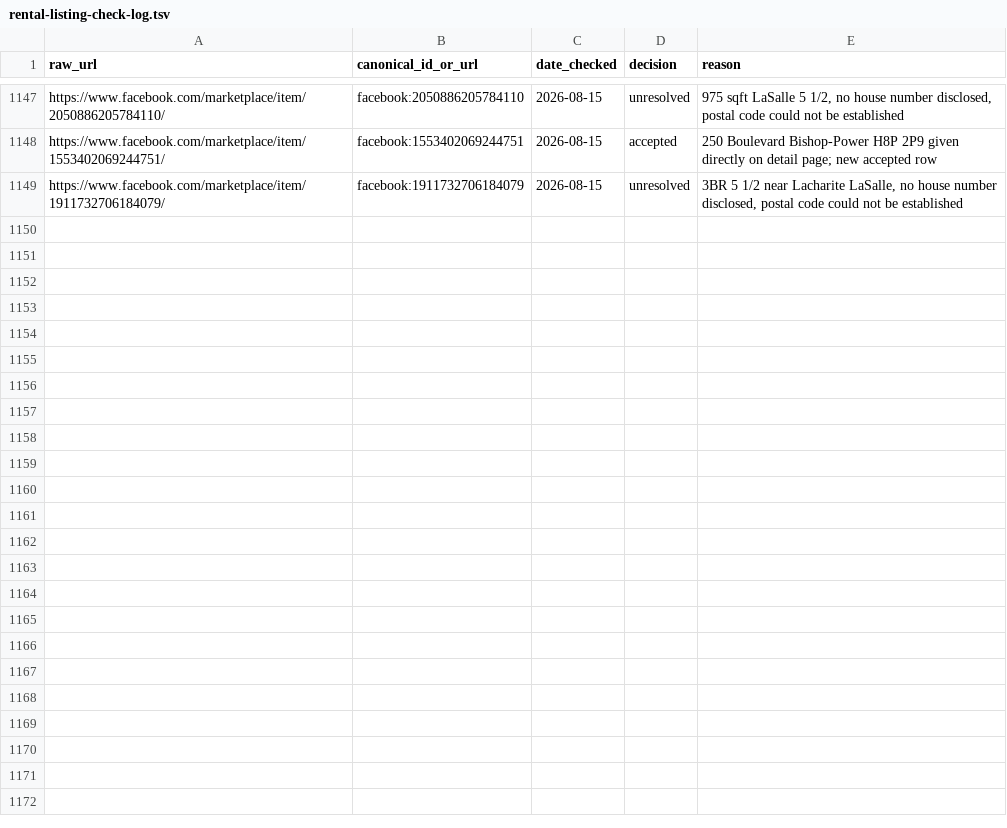
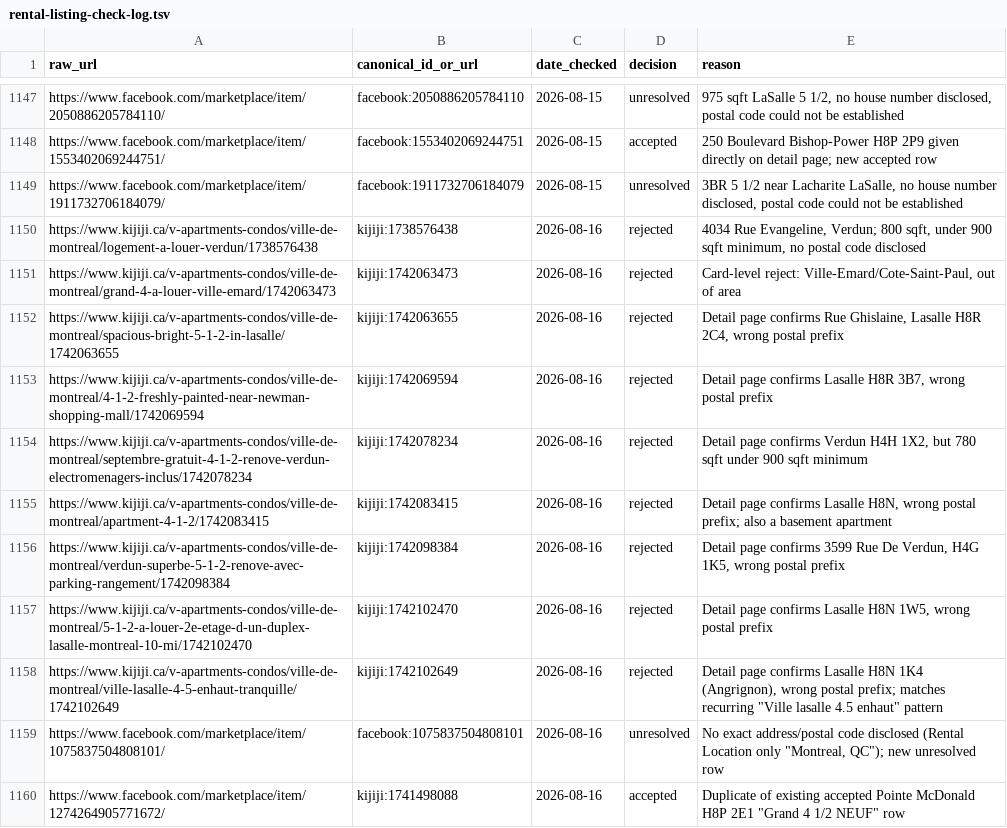
Before and after one commit to NaturalBornCamper/property-watcher, a TSV file: routines/rental-listing-check-log.tsv, drawn as a sheet; only a part is shown, gaps mark what is left out; the diff names each change by its address in the sheet, - before the commit and + after, or states it on an @@ line.

```diff
--- a/routines/rental-listing-check-log.tsv
+++ b/routines/rental-listing-check-log.tsv
+row 1150: https://www.kijiji.ca/v-apartments-condos/ville-de-montreal/logement-a-louer-verdun/1738576438 | kijiji:1738576438 | 2026-08-16 | rejected | 4034 Rue Evangeline, Verdun; 800 sqft, under 900 sqft minimum, no postal code disclosed
+row 1151: https://www.kijiji.ca/v-apartments-condos/ville-de-montreal/grand-4-a-louer-ville-emard/1742063473 | kijiji:1742063473 | 2026-08-16 | rejected | Card-level reject: Ville-Emard/Cote-Saint-Paul, out of area
+row 1152: https://www.kijiji.ca/v-apartments-condos/ville-de-montreal/spacious-bright-5-1-2-in-lasalle/1742063655 | kijiji:1742063655 | 2026-08-16 | rejected | Detail page confirms Rue Ghislaine, Lasalle H8R 2C4, wrong postal prefix
+row 1153: https://www.kijiji.ca/v-apartments-condos/ville-de-montreal/4-1-2-freshly-painted-near-newman-shopping-mall/1742069594 | kijiji:1742069594 | 2026-08-16 | rejected | Detail page confirms Lasalle H8R 3B7, wrong postal prefix
+row 1154: https://www.kijiji.ca/v-apartments-condos/ville-de-montreal/septembre-gratuit-4-1-2-renove-verdun-electromenagers-inclus/1742078234 | kijiji:1742078234 | 2026-08-16 | rejected | Detail page confirms Verdun H4H 1X2, but 780 sqft under 900 sqft minimum
+row 1155: https://www.kijiji.ca/v-apartments-condos/ville-de-montreal/apartment-4-1-2/1742083415 | kijiji:1742083415 | 2026-08-16 | rejected | Detail page confirms Lasalle H8N, wrong postal prefix; also a basement apartment
+row 1156: https://www.kijiji.ca/v-apartments-condos/ville-de-montreal/verdun-superbe-5-1-2-renove-avec-parking-rangement/1742098384 | kijiji:1742098384 | 2026-08-16 | rejected | Detail page confirms 3599 Rue De Verdun, H4G 1K5, wrong postal prefix
+row 1157: https://www.kijiji.ca/v-apartments-condos/ville-de-montreal/5-1-2-a-louer-2e-etage-d-un-duplex-lasalle-montreal-10-mi/1742102470 | kijiji:1742102470 | 2026-08-16 | rejected | Detail page confirms Lasalle H8N 1W5, wrong postal prefix
+row 1158: https://www.kijiji.ca/v-apartments-condos/ville-de-montreal/ville-lasalle-4-5-enhaut-tranquille/1742102649 | kijiji:1742102649 | 2026-08-16 | rejected | Detail page confirms Lasalle H8N 1K4 (Angrignon), wrong postal prefix; matches recurring "Ville lasalle 4.5 enhaut" pattern
+row 1159: https://www.facebook.com/marketplace/item/1075837504808101/ | facebook:1075837504808101 | 2026-08-16 | unresolved | No exact address/postal code disclosed (Rental Location only "Montreal, QC"); new unresolved row
+row 1160: https://www.facebook.com/marketplace/item/1274264905771672/ | kijiji:1741498088 | 2026-08-16 | accepted | Duplicate of existing accepted Pointe McDonald H8P 2E1 "Grand 4 1/2 NEUF" row
```
Also changed, not shown: 1 other file.
